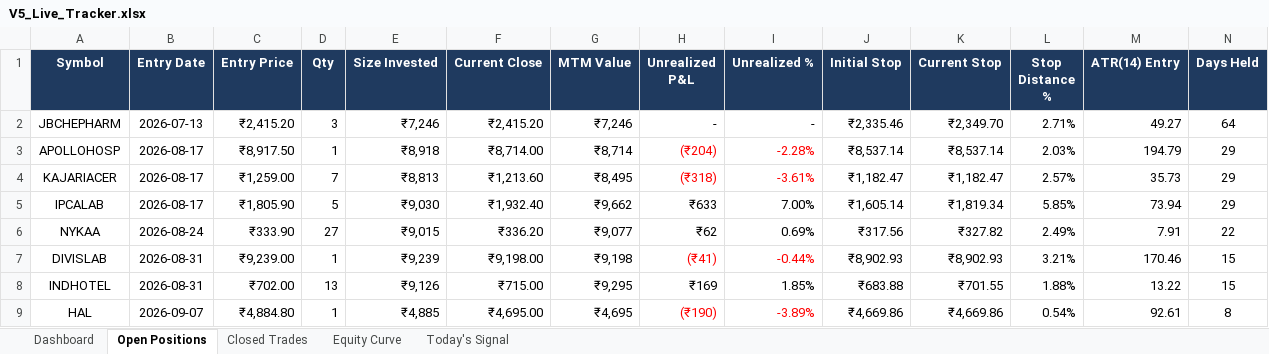
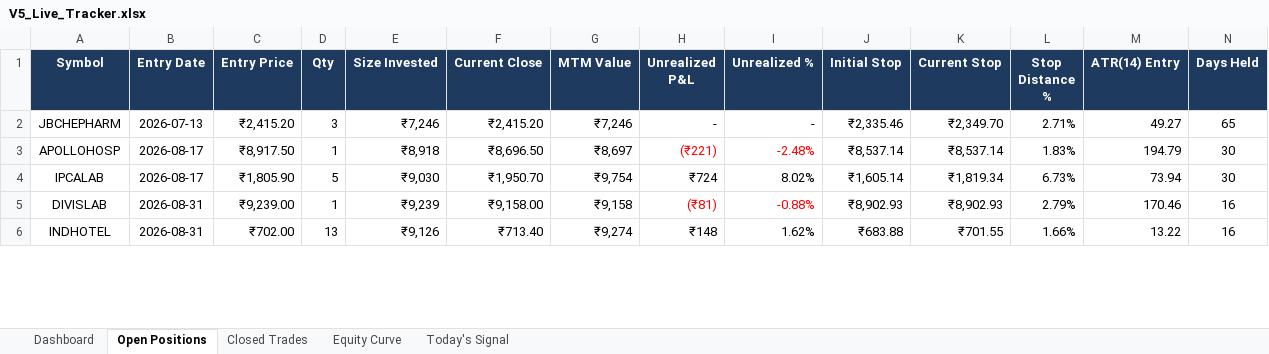
Before and after one commit to shubhamkrpal3-web/v5-stockpicker, an Excel workbook: V5_Live_Tracker.xlsx, sheet Open Positions, drawn as a sheet; only a part is shown; values as stored, in another font and other column widths than the file's, no borders; conditional formats not drawn; removed rows and columns are numbered as before the commit, all else as after; the diff covers the shown part only; the diff names each change by its address in the sheet, - before the commit and + after, or states it on an @@ line.

```diff
--- a/V5_Live_Tracker.xlsx (sheet Open Positions)
+++ b/V5_Live_Tracker.xlsx (sheet Open Positions)
-N2 (Days Held): 64
+N2 (Days Held): 65
-F3 (Current Close): ₹8,714.00
+F3 (Current Close): ₹8,696.50
-G3 (MTM Value): ₹8,714
+G3 (MTM Value): ₹8,697
-H3 (Unrealized P&L): (₹204)
+H3 (Unrealized P&L): (₹221)
-I3 (Unrealized %): -2.28%
+I3 (Unrealized %): -2.48%
-L3 (Stop Distance %): 2.03%
+L3 (Stop Distance %): 1.83%
-N3 (Days Held): 29
+N3 (Days Held): 30
-row 4: KAJARIACER | 2026-08-17 | ₹1,259.00 | 7 | ₹8,813 | ₹1,213.60 | ₹8,495 | (₹318) | -3.61% | ₹1,182.47 | ₹1,182.47 | 2.57% | 35.73 | 29
-F4 (Current Close): ₹1,932.40
+F4 (Current Close): ₹1,950.70
-G4 (MTM Value): ₹9,662
+G4 (MTM Value): ₹9,754
-H4 (Unrealized P&L): ₹633
+H4 (Unrealized P&L): ₹724
-I4 (Unrealized %): 7.00%
+I4 (Unrealized %): 8.02%
-L4 (Stop Distance %): 5.85%
+L4 (Stop Distance %): 6.73%
-N4 (Days Held): 29
+N4 (Days Held): 30
-row 6: NYKAA | 2026-08-24 | ₹333.90 | 27 | ₹9,015 | ₹336.20 | ₹9,077 | ₹62 | 0.69% | ₹317.56 | ₹327.82 | 2.49% | 7.91 | 22
-F5 (Current Close): ₹9,198.00
+F5 (Current Close): ₹9,158.00
-G5 (MTM Value): ₹9,198
+G5 (MTM Value): ₹9,158
-H5 (Unrealized P&L): (₹41)
+H5 (Unrealized P&L): (₹81)
-I5 (Unrealized %): -0.44%
+I5 (Unrealized %): -0.88%
-L5 (Stop Distance %): 3.21%
+L5 (Stop Distance %): 2.79%
-N5:N6 (Days Held): 15
+N5:N6 (Days Held): 16
-F6 (Current Close): ₹715.00
+F6 (Current Close): ₹713.40
-G6 (MTM Value): ₹9,295
+G6 (MTM Value): ₹9,274
-H6 (Unrealized P&L): ₹169
+H6 (Unrealized P&L): ₹148
-I6 (Unrealized %): 1.85%
+I6 (Unrealized %): 1.62%
-L6 (Stop Distance %): 1.88%
+L6 (Stop Distance %): 1.66%
-row 9: HAL | 2026-09-07 | ₹4,884.80 | 1 | ₹4,885 | ₹4,695.00 | ₹4,695 | (₹190) | -3.89% | ₹4,669.86 | ₹4,669.86 | 0.54% | 92.61 | 8
```
Also changed, not shown: 24 edited cells and cell formats elsewhere in this sheet, sheet Today's Signal, sheet Closed Trades, sheet Dashboard, sheet Equity Curve, 12 other files.
